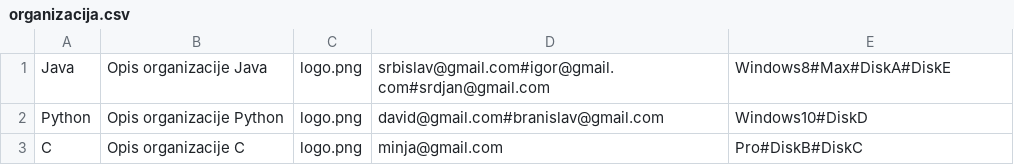
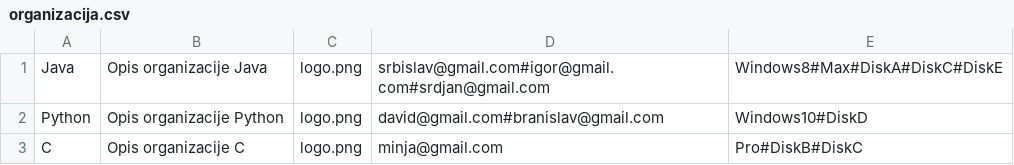
Before and after one commit to Srbislav98/Cloud-Service, a CSV file: WebProjekat/WebContent/data/organizacija.csv, drawn as a sheet.

```diff
--- a/WebProjekat/WebContent/data/organizacija.csv
+++ b/WebProjekat/WebContent/data/organizacija.csv
@@ -1,2 +1,2 @@
-Java;Opis organizacije Java;logo.png;srbislav@gmail.com#igor@gmail.com#srdjan@gmail.com;Windows8#Max#DiskA#DiskE
+Java;Opis organizacije Java;logo.png;srbislav@gmail.com#igor@gmail.com#srdjan@gmail.com;Windows8#Max#DiskA#DiskC#DiskE
 Python;Opis organizacije Python;logo.png;david@gmail.com#branislav@gmail.com;Windows10#DiskD
```
Also changed, not shown: 41 other files.
